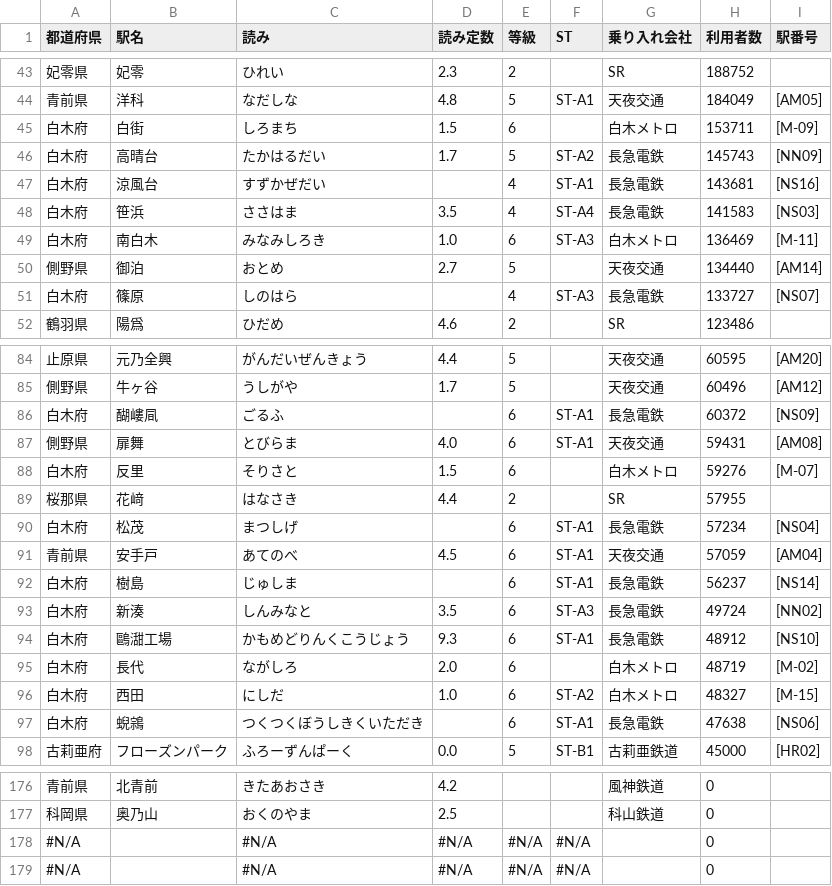
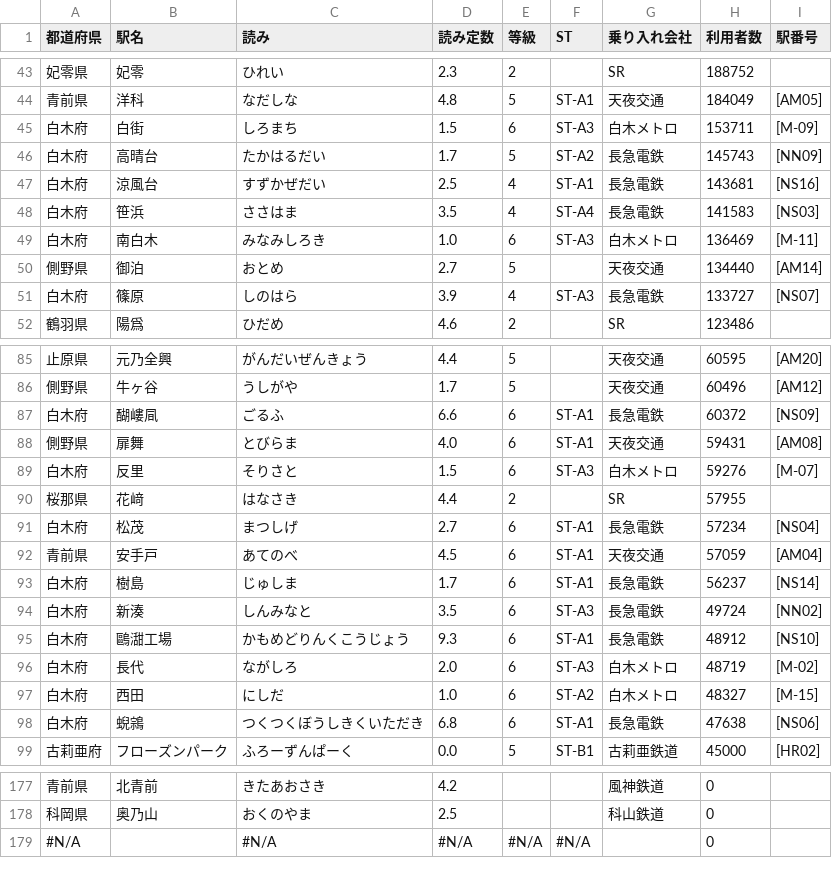
Before and after one commit to shirotetsu-shiojima/seiyo_map, a CSV file: station.csv, drawn as a sheet; only a part is shown, gaps mark what is left out; the diff covers the shown part only.

```diff
--- a/station.csv
+++ b/station.csv
@@ -44,5 +44,5 @@
 青前県,洋科,なだしな,4.8,5,ST-A1,天夜交通,184049,[AM05]
-白木府,白街,しろまち,1.5,6,,白木メトロ,153711,[M-09]
+白木府,白街,しろまち,1.5,6,ST-A3,白木メトロ,153711,[M-09]
 白木府,高晴台,たかはるだい,1.7,5,ST-A2,長急電鉄,145743,[NN09]
-白木府,涼風台,すずかぜだい,,4,ST-A1,長急電鉄,143681,[NS16]
+白木府,涼風台,すずかぜだい,2.5,4,ST-A1,長急電鉄,143681,[NS16]
 白木府,笹浜,ささはま,3.5,4,ST-A4,長急電鉄,141583,[NS03]
@@ -50,3 +50,3 @@
 側野県,御泊,おとめ,2.7,5,,天夜交通,134440,[AM14]
-白木府,篠原,しのはら,,4,ST-A3,長急電鉄,133727,[NS07]
+白木府,篠原,しのはら,3.9,4,ST-A3,長急電鉄,133727,[NS07]
 鶴羽県,陽爲,ひだめ,4.6,2,,SR,123486,
@@ -86,14 +87,14 @@
 側野県,牛ヶ谷,うしがや,1.7,5,,天夜交通,60496,[AM12]
-白木府,醐嶁凬,ごるふ,,6,ST-A1,長急電鉄,60372,[NS09]
+白木府,醐嶁凬,ごるふ,6.6,6,ST-A1,長急電鉄,60372,[NS09]
 側野県,扉舞,とびらま,4.0,6,ST-A1,天夜交通,59431,[AM08]
-白木府,反里,そりさと,1.5,6,,白木メトロ,59276,[M-07]
+白木府,反里,そりさと,1.5,6,ST-A3,白木メトロ,59276,[M-07]
 桜那県,花﨑,はなさき,4.4,2,,SR,57955,
-白木府,松茂,まつしげ,,6,ST-A1,長急電鉄,57234,[NS04]
+白木府,松茂,まつしげ,2.7,6,ST-A1,長急電鉄,57234,[NS04]
 青前県,安手戸,あてのべ,4.5,6,ST-A1,天夜交通,57059,[AM04]
-白木府,樹島,じゅしま,,6,ST-A1,長急電鉄,56237,[NS14]
+白木府,樹島,じゅしま,1.7,6,ST-A1,長急電鉄,56237,[NS14]
 白木府,新湊,しんみなと,3.5,6,ST-A3,長急電鉄,49724,[NN02]
 白木府,𠥹㵇工場,かもめどりんくこうじょう,9.3,6,ST-A1,長急電鉄,48912,[NS10]
-白木府,長代,ながしろ,2.0,6,,白木メトロ,48719,[M-02]
+白木府,長代,ながしろ,2.0,6,ST-A3,白木メトロ,48719,[M-02]
 白木府,西田,にしだ,1.0,6,ST-A2,白木メトロ,48327,[M-15]
-白木府,蜺鶎,つくつくぼうしきくいただき,,6,ST-A1,長急電鉄,47638,[NS06]
+白木府,蜺鶎,つくつくぼうしきくいただき,6.8,6,ST-A1,長急電鉄,47638,[NS06]
 古莉亜府,フローズンパーク,ふろーずんぱーく,0.0,5,ST-B1,古莉亜鉄道,45000,[HR02]
@@ -178,3 +179,2 @@
 科岡県,奥乃山,おくのやま,2.5,,,科山鉄道,0,
-#N/A,,#N/A,#N/A,#N/A,#N/A,,0,
 #N/A,,#N/A,#N/A,#N/A,#N/A,,0,
```
Also changed, not shown: 2 added rows, 1 removed row and 15 edited cells elsewhere in this file.
